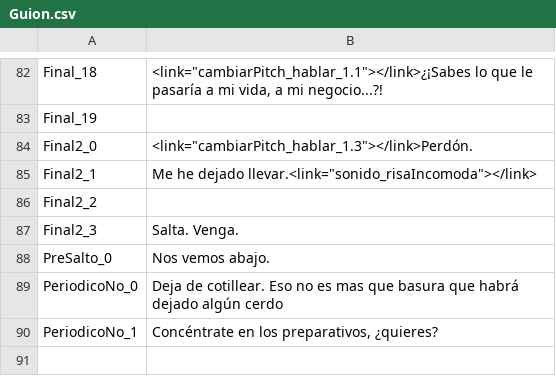
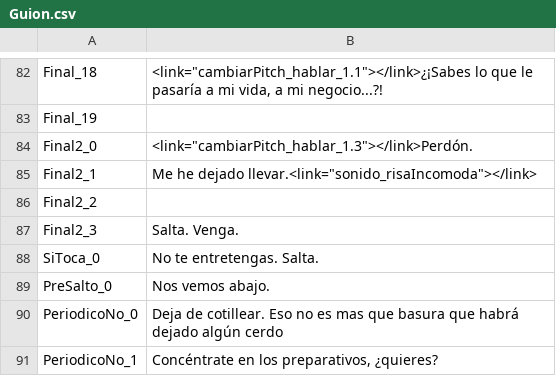
Before and after one commit to Taleren/SuperSpoon, a CSV file: Nos vemos Abajo/Assets/Guion/Guion.csv, drawn as a sheet; only a part is shown, gaps mark what is left out.

Commit message:
No te entretengas.

```diff
--- a/Nos vemos Abajo/Assets/Guion/Guion.csv
+++ b/Nos vemos Abajo/Assets/Guion/Guion.csv
@@ -87,2 +87,3 @@ Final2_2;
 Final2_3;Salta. Venga.
+SiToca_0;No te entretengas. Salta.
 PreSalto_0;Nos vemos abajo.
```
